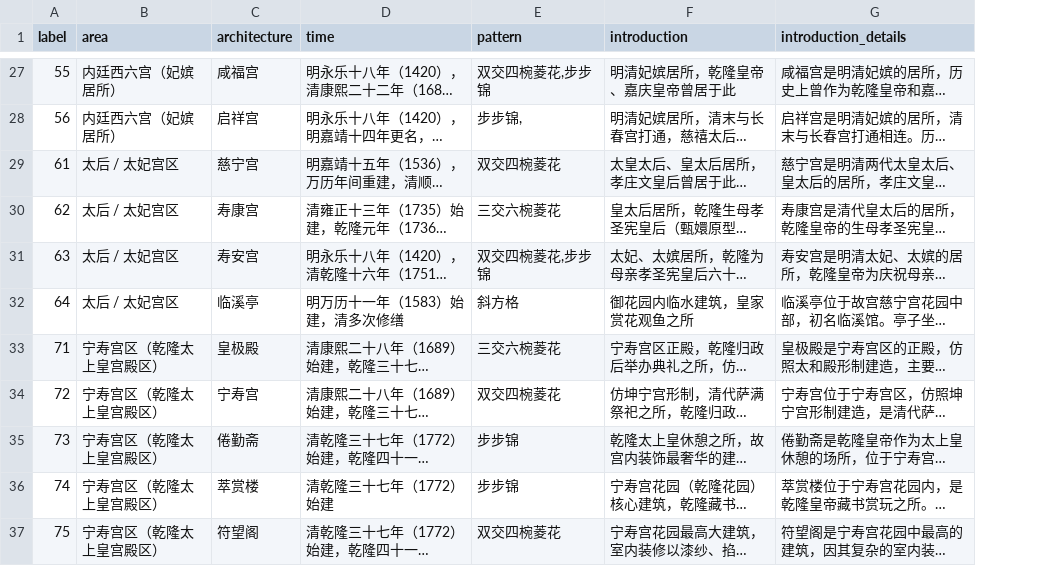
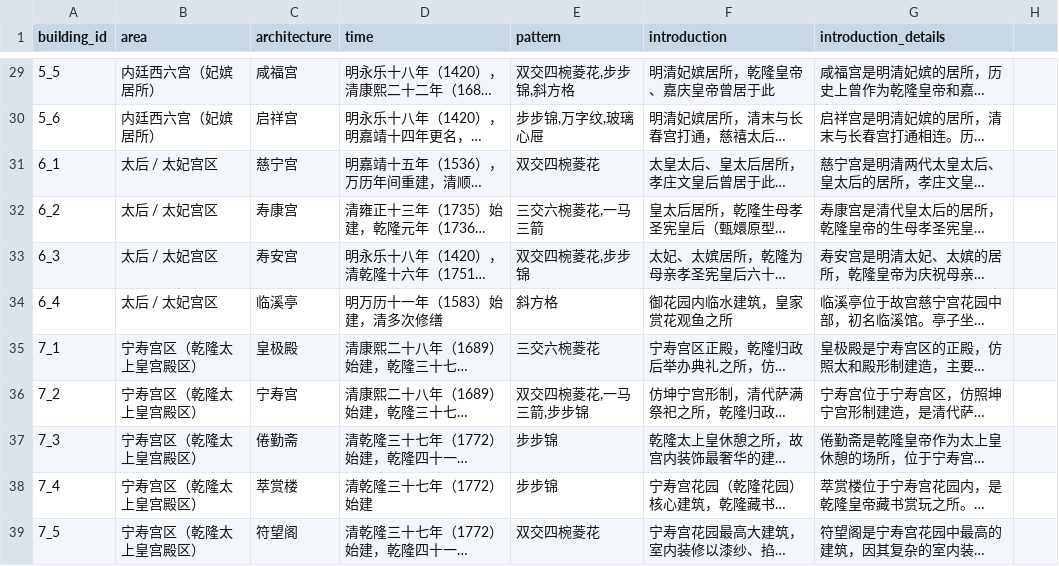
Before and after one commit to sjqbjut/windowshow, a CSV file: datas/buildings.csv, drawn as a sheet; only a part is shown, gaps mark what is left out; long unchanged cells end in …; removed rows and columns are numbered as before the commit, all else as after; the diff covers the shown part only; the diff names each change by its address in the sheet, - before the commit and + after, or states it on an @@ line.

```diff
--- a/datas/buildings.csv
+++ b/datas/buildings.csv
-column A (label), rows 27-37: 55 | 56 | 61 | 62 | 63 | 64 | 71 | 72 | 73 | 74 | 75
+column A (building_id), rows 29-39: 5_5 | 5_6 | 6_1 | 6_2 | 6_3 | 6_4 | 7_1 | 7_2 | 7_3 | 7_4 | 7_5
+column H, empty
-E29 (pattern): 双交四椀菱花,步步锦
+E29 (pattern): 双交四椀菱花,步步锦,斜方格
-E30 (pattern): 步步锦,
+E30 (pattern): 步步锦,万字纹,玻璃心屉
-E32 (pattern): 三交六椀菱花
+E32 (pattern): 三交六椀菱花,一马三箭
-E36 (pattern): 双交四椀菱花
+E36 (pattern): 双交四椀菱花,一马三箭,步步锦
```
Also changed, not shown: 4 added rows and 13 edited cells elsewhere in this file, datas/patterns.csv, 10 other files.
